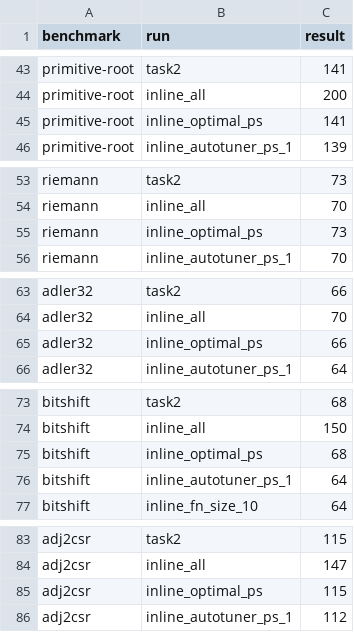
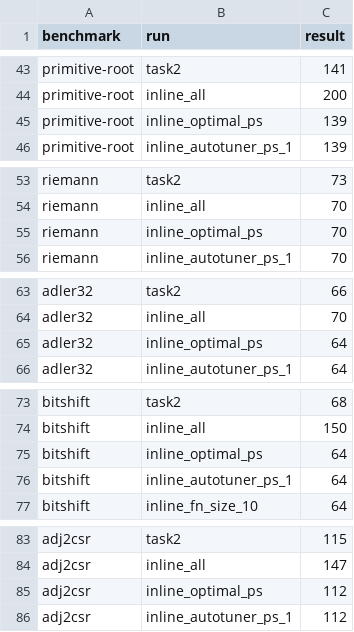
Before and after one commit to kyle65463/CS-265, a CSV file: final/evaluation/ps.csv, drawn as a sheet; only a part is shown, gaps mark what is left out; the diff covers the shown part only.

```diff
--- a/final/evaluation/ps.csv
+++ b/final/evaluation/ps.csv
@@ -44,3 +44,3 @@ primitive-root,task2,141
 primitive-root,inline_all,200
-primitive-root,inline_optimal_ps,141
+primitive-root,inline_optimal_ps,139
 primitive-root,inline_autotuner_ps_1,139
@@ -54,3 +54,3 @@ riemann,task2,73
 riemann,inline_all,70
-riemann,inline_optimal_ps,73
+riemann,inline_optimal_ps,70
 riemann,inline_autotuner_ps_1,70
@@ -64,3 +64,3 @@ adler32,task2,66
 adler32,inline_all,70
-adler32,inline_optimal_ps,66
+adler32,inline_optimal_ps,64
 adler32,inline_autotuner_ps_1,64
@@ -74,3 +74,3 @@ bitshift,task2,68
 bitshift,inline_all,150
-bitshift,inline_optimal_ps,68
+bitshift,inline_optimal_ps,64
 bitshift,inline_autotuner_ps_1,64
@@ -84,3 +84,3 @@ adj2csr,task2,115
 adj2csr,inline_all,147
-adj2csr,inline_optimal_ps,115
+adj2csr,inline_optimal_ps,112
 adj2csr,inline_autotuner_ps_1,112
```
Also changed, not shown: 10 removed rows and 6 edited cells elsewhere in this file, final/evaluation/ic.csv, final/utils/inline/optimal_configs.csv, 6 other files.
